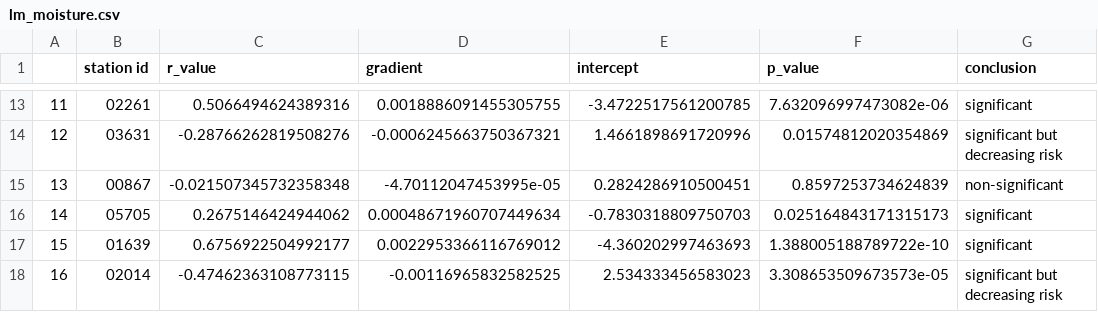
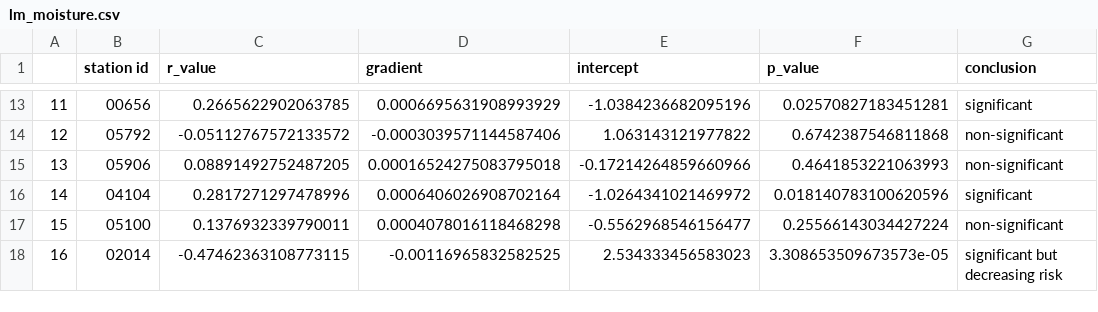
Before and after one commit to serbanradulescu/master_thesis, a CSV file: results/lm_moisture.csv, drawn as a sheet; only a part is shown, gaps mark what is left out; the diff covers the shown part only.

```diff
--- a/results/lm_moisture.csv
+++ b/results/lm_moisture.csv
@@ -13,6 +13,6 @@
-11,02261,0.5066494624389316,0.0018886091455305755,-3.4722517561200785,7.632096997473082e-06,significant
-12,03631,-0.28766262819508276,-0.0006245663750367321,1.4661898691720996,0.01574812020354869,significant but decreasing risk
-13,00867,-0.021507345732358348,-4.70112047453995e-05,0.2824286910500451,0.8597253734624839,non-significant
-14,05705,0.2675146424944062,0.00048671960707449634,-0.7830318809750703,0.025164843171315173,significant
-15,01639,0.6756922504992177,0.0022953366116769012,-4.360202997463693,1.388005188789722e-10,significant
+11,00656,0.2665622902063785,0.0006695631908993929,-1.0384236682095196,0.02570827183451281,significant
+12,05792,-0.05112767572133572,-0.0003039571144587406,1.063143121977822,0.6742387546811868,non-significant
+13,05906,0.08891492752487205,0.00016524275083795018,-0.17214264859660966,0.4641853221063993,non-significant
+14,04104,0.2817271297478996,0.0006406026908702164,-1.0264341021469972,0.018140783100620596,significant
+15,05100,0.1376932339790011,0.0004078016118468298,-0.5562968546156477,0.25566143034427224,non-significant
 16,02014,-0.47462363108773115,-0.00116965832582525,2.534333456583023,3.308653509673573e-05,significant but decreasing risk
```
Also changed, not shown: 95 edited cells elsewhere in this file, results/lm_temperature.csv, 2 other files.
